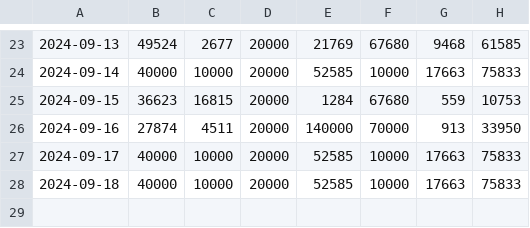
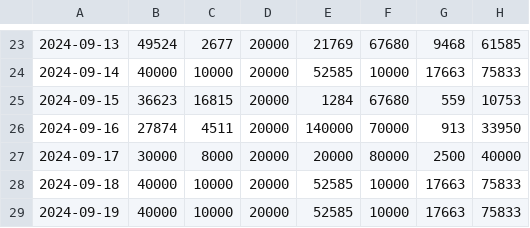
Before and after one commit to kgen-protocol/static_values, a CSV file: uaw_cap_limit_data_per_chain.csv, drawn as a sheet; only a part is shown, gaps mark what is left out; the diff names each change by its address in the sheet, - before the commit and + after, or states it on an @@ line.

Commit message:
Update uaw_cap_limit_data_per_chain.csv
Date: 17-Sep-2024 added

```diff
--- a/uaw_cap_limit_data_per_chain.csv
+++ b/uaw_cap_limit_data_per_chain.csv
-B27: 40000
+B27: 30000
-C27: 10000
+C27: 8000
-E27: 52585
+E27: 20000
-F27: 10000
+F27: 80000
-G27: 17663
+G27: 2500
-H27: 75833
+H27: 40000
+row 29: 2024-09-19 | 40000 | 10000 | 20000 | 52585 | 10000 | 17663 | 75833
```
